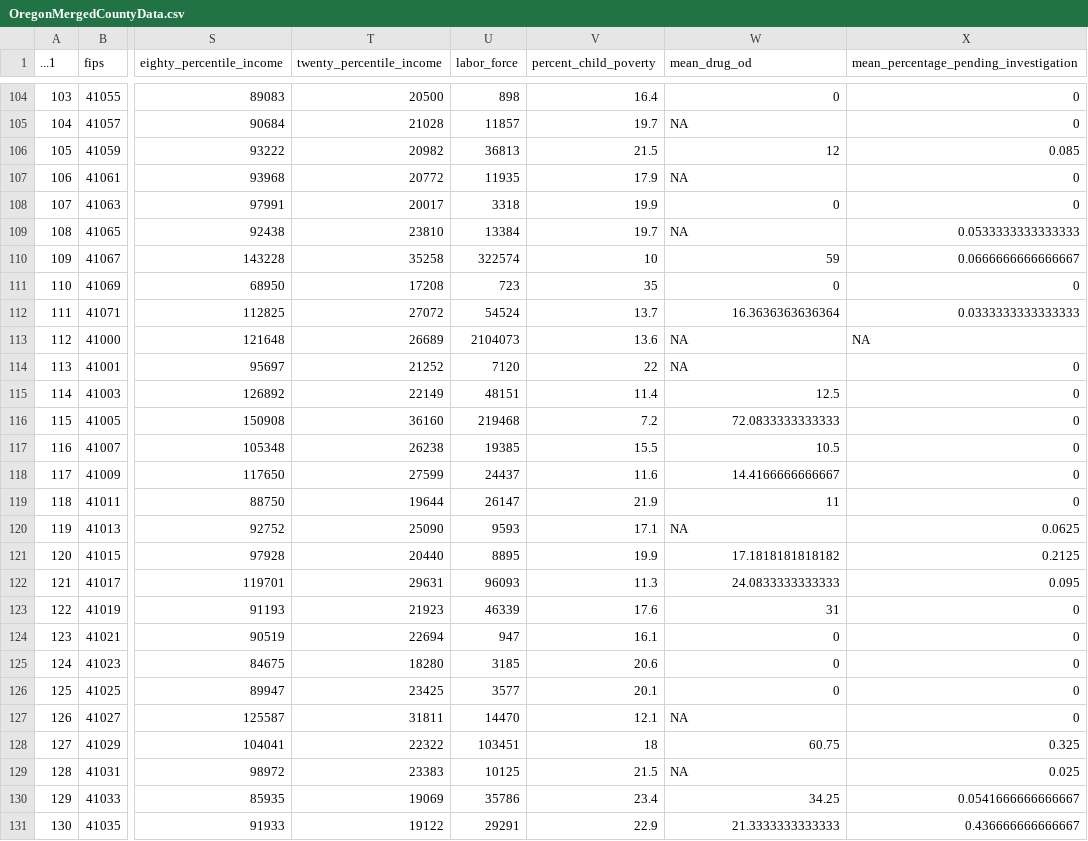
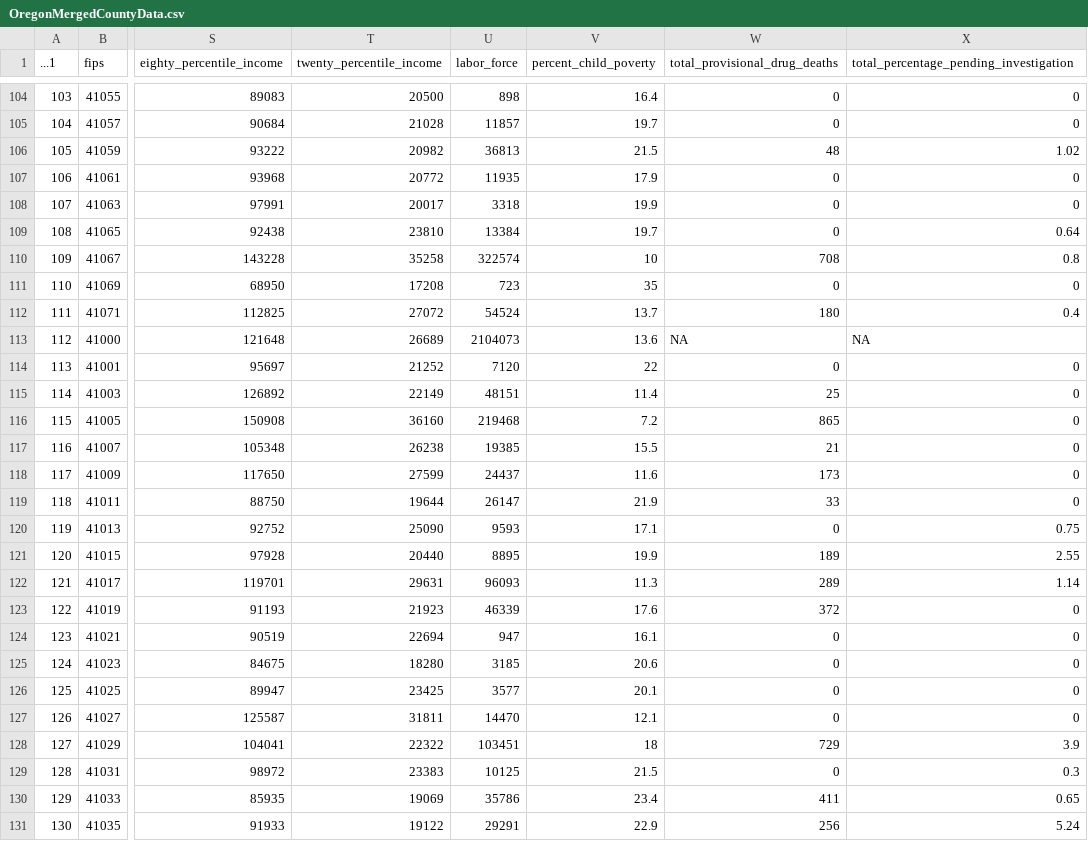
Before and after one commit to mardimardimardi/ECNS_460_TopicData, a CSV file: Data/Cleaned Data/OregonMergedCountyData.csv, drawn as a sheet; only a part is shown, gaps mark what is left out; the diff covers the shown part only; the diff names each change by its address in the sheet, - before the commit and + after, or states it on an @@ line.

```diff
--- a/Data/Cleaned Data/OregonMergedCountyData.csv
+++ b/Data/Cleaned Data/OregonMergedCountyData.csv
-W1: mean_drug_od
+W1: total_provisional_drug_deaths
-X1: mean_percentage_pending_investigation
+X1: total_percentage_pending_investigation
-W105 (total_provisional_drug_deaths): NA
+W105 (total_provisional_drug_deaths): 0
-W106 (total_provisional_drug_deaths): 12
+W106 (total_provisional_drug_deaths): 48
-X106: 0.085
+X106: 1.02
-W107 (total_provisional_drug_deaths): NA
+W107 (total_provisional_drug_deaths): 0
-W109 (total_provisional_drug_deaths): NA
+W109 (total_provisional_drug_deaths): 0
-X109: 0.0533333333333333
+X109: 0.64
-W110 (total_provisional_drug_deaths): 59
+W110 (total_provisional_drug_deaths): 708
-X110: 0.0666666666666667
+X110: 0.8
-W112 (total_provisional_drug_deaths): 16.3636363636364
+W112 (total_provisional_drug_deaths): 180
-X112: 0.0333333333333333
+X112: 0.4
-W114 (total_provisional_drug_deaths): NA
+W114 (total_provisional_drug_deaths): 0
-W115 (total_provisional_drug_deaths): 12.5
+W115 (total_provisional_drug_deaths): 25
-W116 (total_provisional_drug_deaths): 72.0833333333333
+W116 (total_provisional_drug_deaths): 865
-W117 (total_provisional_drug_deaths): 10.5
+W117 (total_provisional_drug_deaths): 21
-W118 (total_provisional_drug_deaths): 14.4166666666667
+W118 (total_provisional_drug_deaths): 173
-W119 (total_provisional_drug_deaths): 11
+W119 (total_provisional_drug_deaths): 33
-W120 (total_provisional_drug_deaths): NA
+W120 (total_provisional_drug_deaths): 0
-X120: 0.0625
+X120: 0.75
-W121 (total_provisional_drug_deaths): 17.1818181818182
+W121 (total_provisional_drug_deaths): 189
-X121: 0.2125
+X121: 2.55
-W122 (total_provisional_drug_deaths): 24.0833333333333
+W122 (total_provisional_drug_deaths): 289
-X122: 0.095
+X122: 1.14
-W123 (total_provisional_drug_deaths): 31
+W123 (total_provisional_drug_deaths): 372
-W127 (total_provisional_drug_deaths): NA
+W127 (total_provisional_drug_deaths): 0
-W128 (total_provisional_drug_deaths): 60.75
+W128 (total_provisional_drug_deaths): 729
-X128: 0.325
+X128: 3.9
-W129 (total_provisional_drug_deaths): NA
+W129 (total_provisional_drug_deaths): 0
-X129: 0.025
+X129: 0.3
-W130 (total_provisional_drug_deaths): 34.25
+W130 (total_provisional_drug_deaths): 411
-X130: 0.0541666666666667
+X130: 0.65
-W131 (total_provisional_drug_deaths): 21.3333333333333
+W131 (total_provisional_drug_deaths): 256
-X131: 0.436666666666667
+X131: 5.24
```
Also changed, not shown: 147 edited cells elsewhere in this file.
